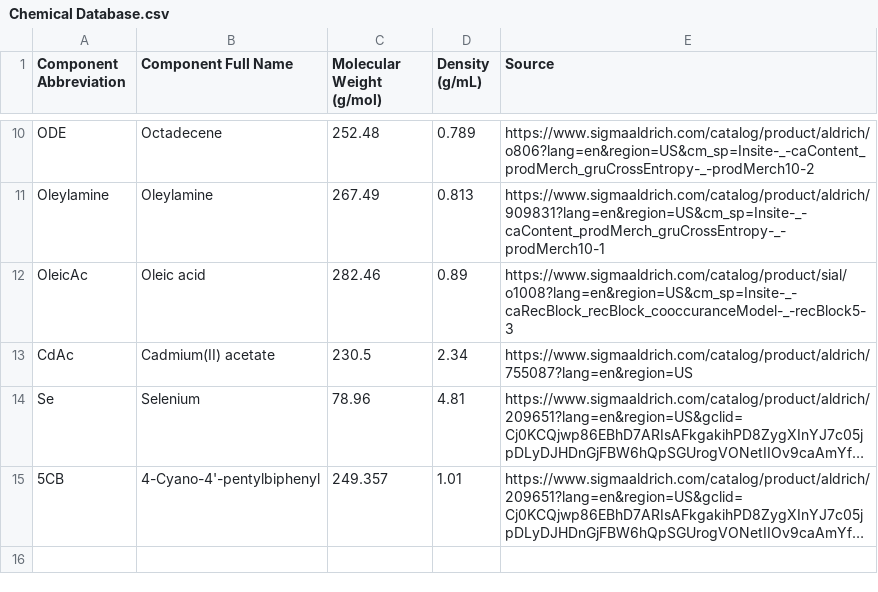
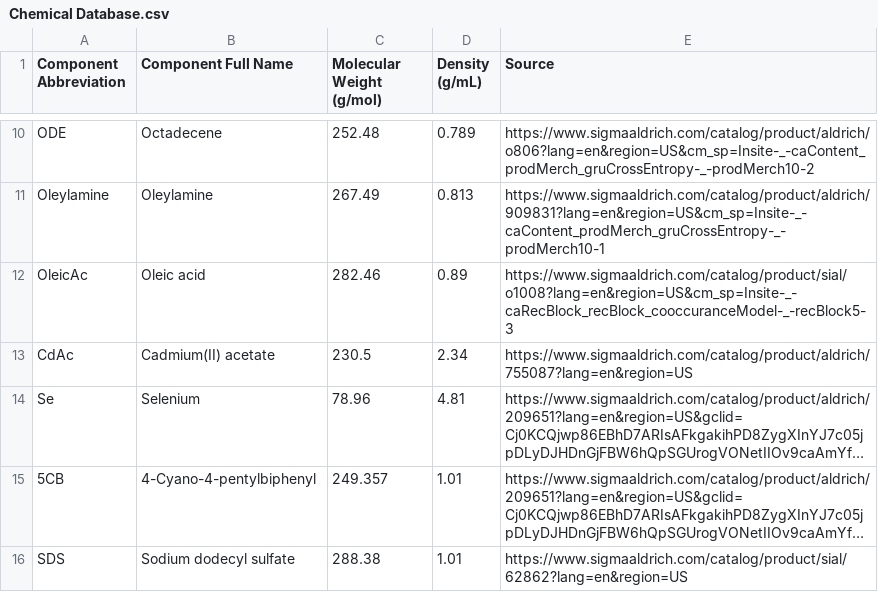
Before and after one commit to pozzo-research-group/OT2-DOE, a CSV file: PlanPrepareProcess/Chemical Database.csv, drawn as a sheet; only a part is shown, gaps mark what is left out; long unchanged cells end in …; the diff names each change by its address in the sheet, - before the commit and + after, or states it on an @@ line.

```diff
--- a/PlanPrepareProcess/Chemical Database.csv
+++ b/PlanPrepareProcess/Chemical Database.csv
-B15 (Component Full Name): 4-Cyano-4'-pentylbiphenyl
+B15 (Component Full Name): 4-Cyano-4-pentylbiphenyl
+row 16: SDS | Sodium dodecyl sulfate | 288.38 | 1.01 | https://www.sigmaaldrich.com/catalog/product/sial/62862?lang=en&region=US
```
Also changed, not shown: 4 other files.
